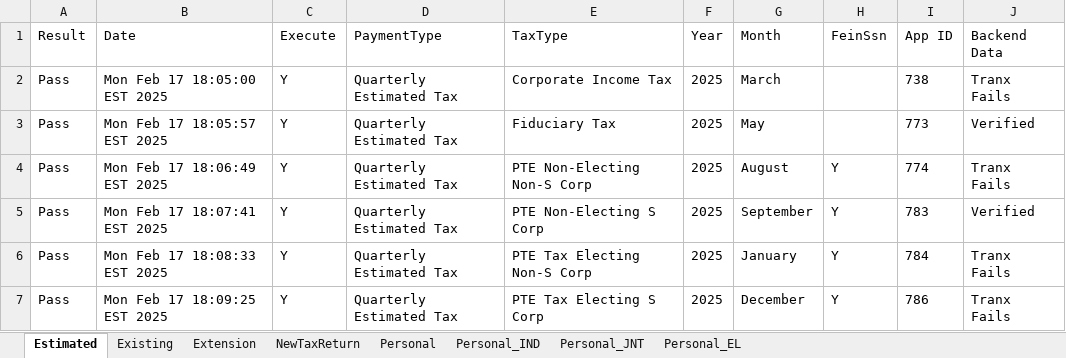
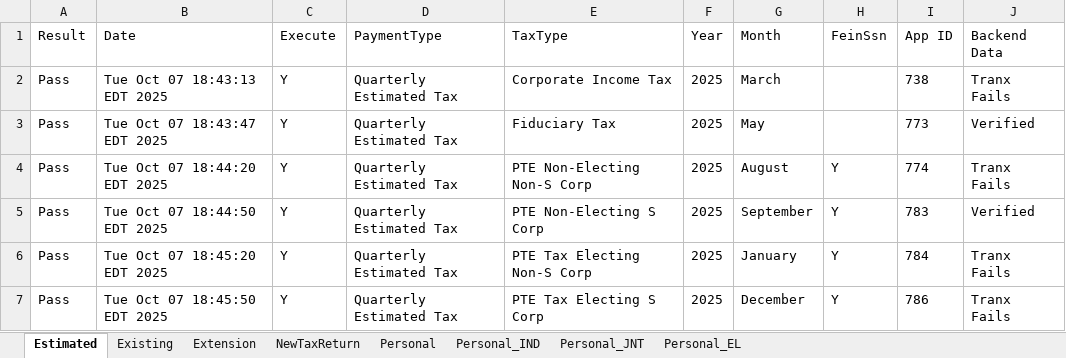
Before and after one commit to dcusend/VPS-Katalon, an Excel workbook: KatalonData/RADTestData/BeforePayments.xlsx, sheet Estimated, drawn as a sheet; values as stored, in another font and other column widths than the file's, no borders; the diff names each change by its address in the sheet, - before the commit and + after, or states it on an @@ line.

```diff
--- a/KatalonData/RADTestData/BeforePayments.xlsx (sheet Estimated)
+++ b/KatalonData/RADTestData/BeforePayments.xlsx (sheet Estimated)
-B2 (Date): Mon Feb 17 18:05:00 EST 2025
+B2 (Date): Tue Oct 07 18:43:13 EDT 2025
-B3 (Date): Mon Feb 17 18:05:57 EST 2025
+B3 (Date): Tue Oct 07 18:43:47 EDT 2025
-B4 (Date): Mon Feb 17 18:06:49 EST 2025
+B4 (Date): Tue Oct 07 18:44:20 EDT 2025
-B5 (Date): Mon Feb 17 18:07:41 EST 2025
+B5 (Date): Tue Oct 07 18:44:50 EDT 2025
-B6 (Date): Mon Feb 17 18:08:33 EST 2025
+B6 (Date): Tue Oct 07 18:45:20 EDT 2025
-B7 (Date): Mon Feb 17 18:09:25 EST 2025
+B7 (Date): Tue Oct 07 18:45:50 EDT 2025
```
Also changed, not shown: sheet Existing, sheet Personal_IND, sheet NewTaxReturn, sheet Personal_EL, KatalonData/RADTestData/EL-NumberValidation.xlsx, KatalonData/RADTestData/EmailNoMatch.xlsx, 51 other files.
